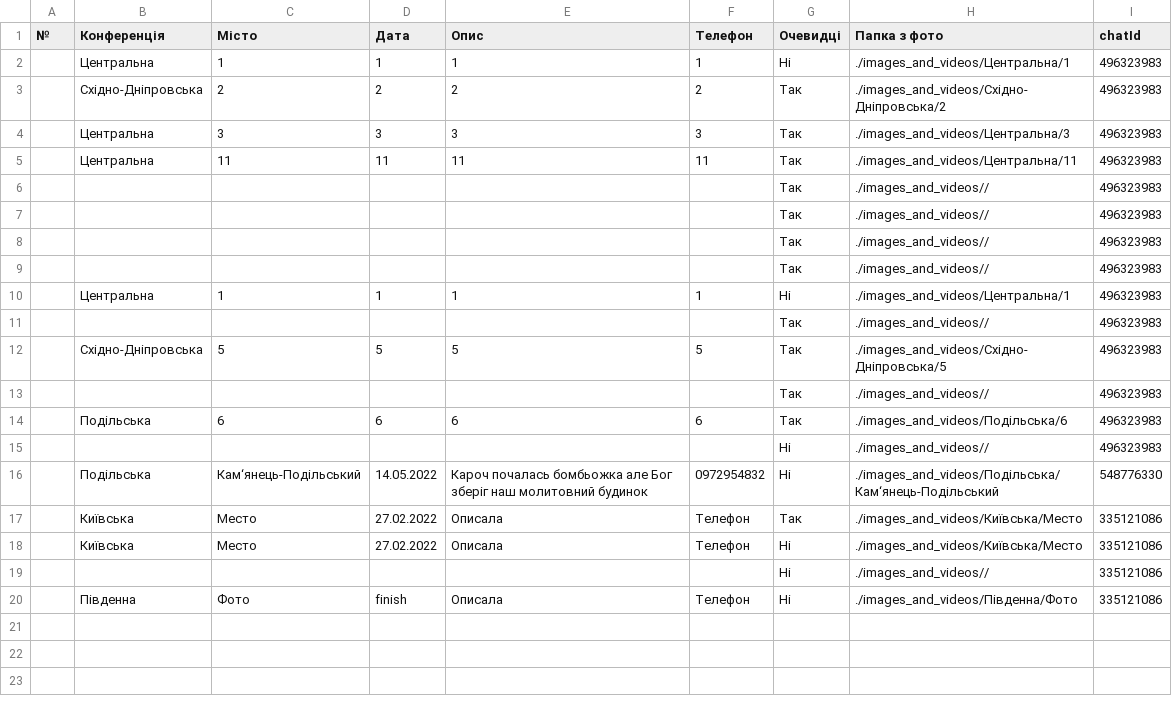
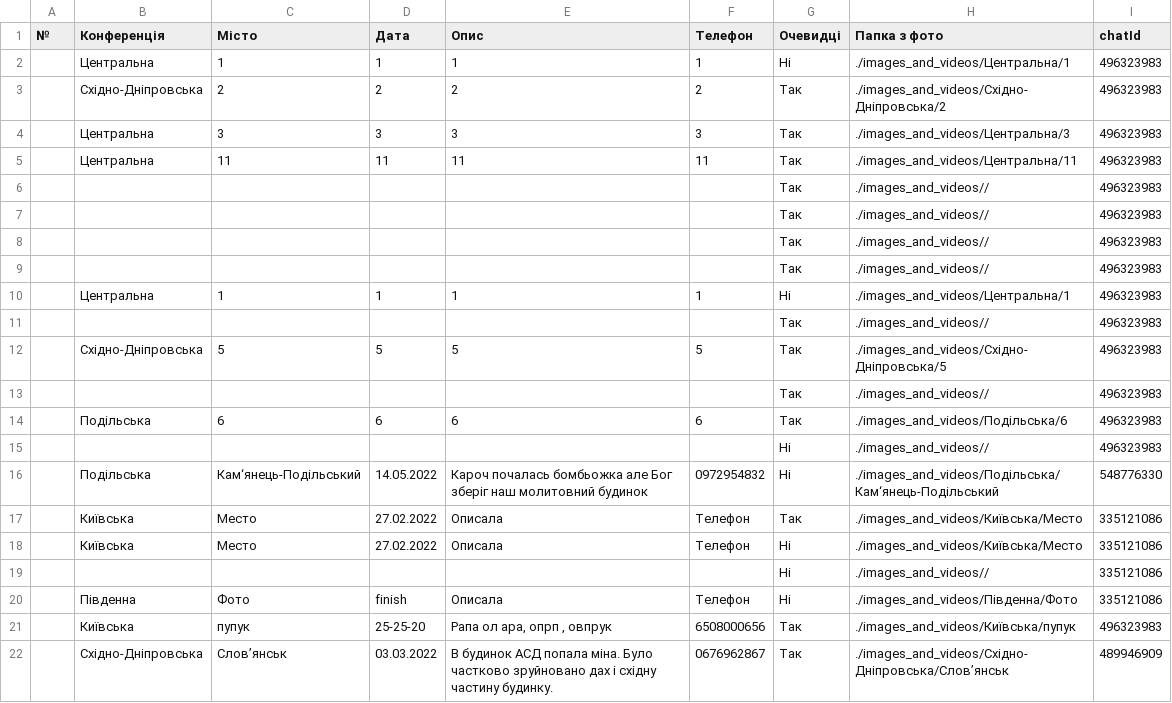
Before and after one commit to Callemul/test_heroku, a CSV file: _excel_file/Дані з бота.csv, drawn as a sheet; the diff names each change by its address in the sheet, - before the commit and + after, or states it on an @@ line.

```diff
--- a/_excel_file/Дані з бота.csv
+++ b/_excel_file/Дані з бота.csv
+row 21:  | Київська | пупук | 25-25-20 | Рапа ол ара, опрп , овпрук | 6508000656 | Так | ./images_and_videos/Київська/пупук | 496323983
+row 22:  | Східно-Дніпровська | Слов’янськ | 03.03.2022 | В будинок АСД попала міна. Було частково зруйновано дах і східну частину будинку. | 0676962867 | Так | ./images_and_videos/Східно-Дніпровська/Слов’янськ | 489946909
```
Also changed, not shown: 2 other files.
